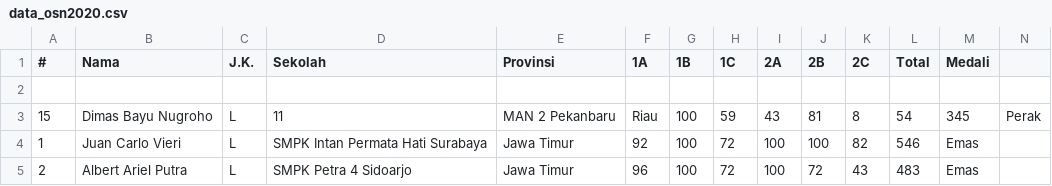
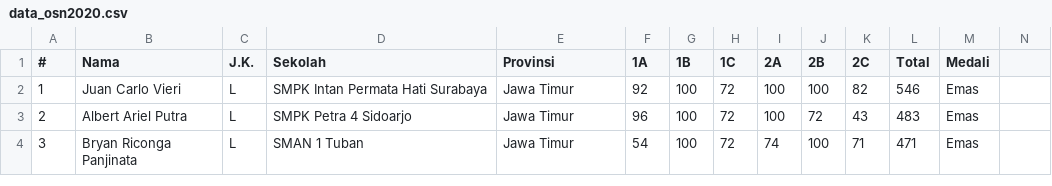
Before and after one commit to nathall-byeworld/dataosn, a CSV file: public/data/data_osn2020.csv, drawn as a sheet; only a part is shown; the shorter side is filled out with more unchanged rows; the diff names each change by its address in the sheet, - before the commit and + after, or states it on an @@ line.

Commit message:
Updated data_osn2020.csv

```diff
--- a/public/data/data_osn2020.csv
+++ b/public/data/data_osn2020.csv
-row 2: (empty)
-row 3: 15 | Dimas Bayu Nugroho | L | 11 | MAN 2 Pekanbaru | Riau | 100 | 59 | 43 | 81 | 8 | 54 | 345 | Perak
```
